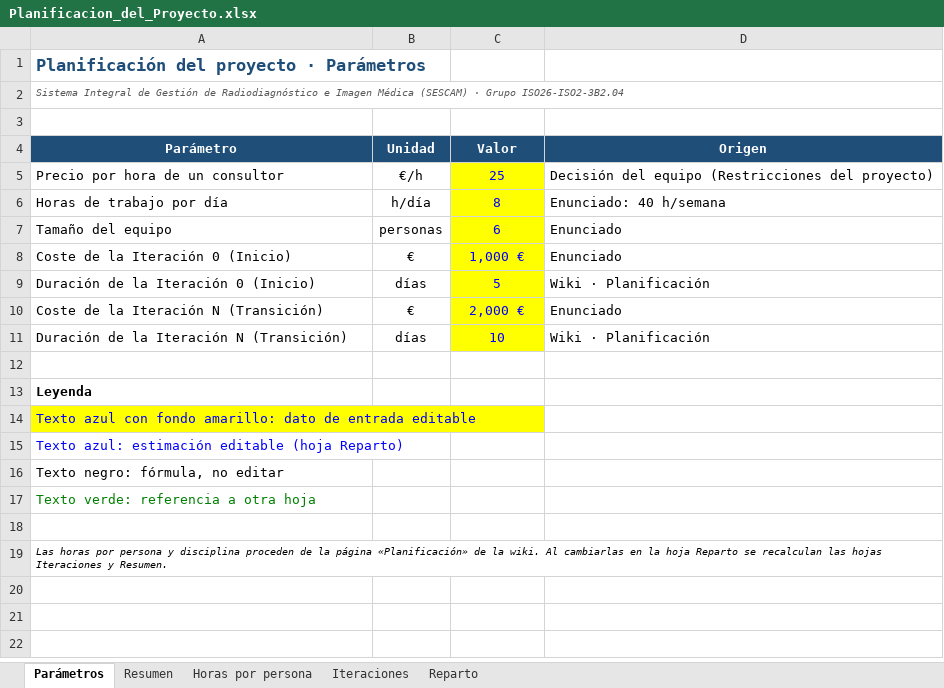
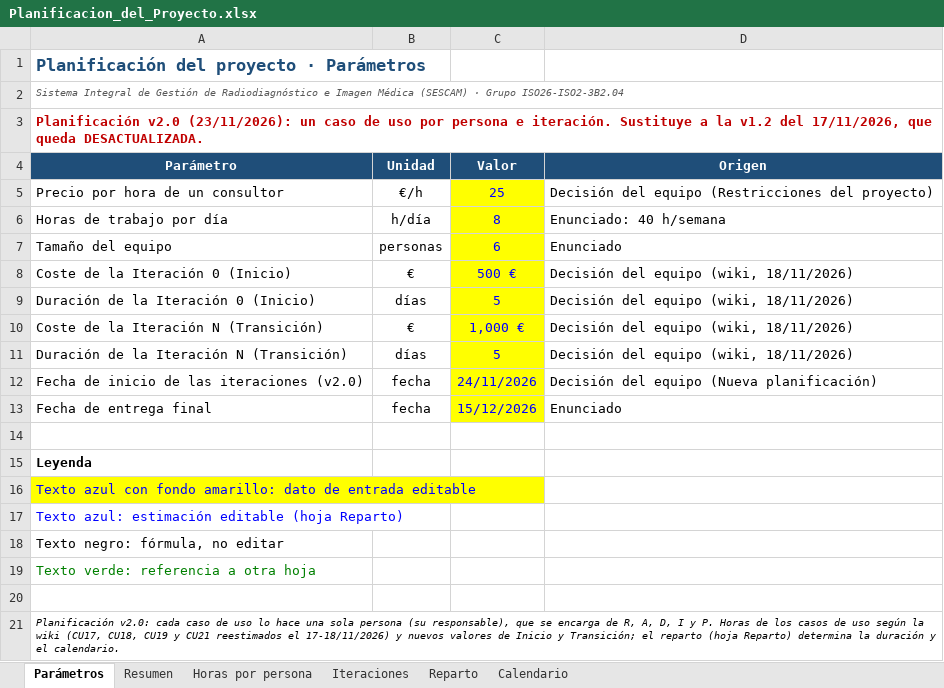
Before and after one commit to HectorEsp78/ISO26-ISO2-3B2.04, an Excel workbook: docs/planificacion/Planificacion_del_Proyecto.xlsx, sheet Parámetros, drawn as a sheet; values as stored, in another font and other column widths than the file's, no borders; addresses are those after the commit; the diff names each change by its address in the sheet, - before the commit and + after, or states it on an @@ line.

```diff
--- a/docs/planificacion/Planificacion_del_Proyecto.xlsx (sheet Parámetros)
+++ b/docs/planificacion/Planificacion_del_Proyecto.xlsx (sheet Parámetros)
+sheet tab: Calendario
-A3 (Parámetro): (empty)
+A3 (Parámetro): Planificación v2.0 (23/11/2026): un caso de uso por persona e iteración. Sustituye a la v1.2 del 17/11/2026, que queda DESACTUALIZADA.
-C8 (Valor): 1,000 €
+C8 (Valor): 500 €
-D8 (Origen): Enunciado
+D8 (Origen): Decisión del equipo (wiki, 18/11/2026)
-D9 (Origen): Wiki · Planificación
+D9 (Origen): Decisión del equipo (wiki, 18/11/2026)
-C10 (Valor): 2,000 €
+C10 (Valor): 1,000 €
-D10 (Origen): Enunciado
+D10 (Origen): Decisión del equipo (wiki, 18/11/2026)
-C11 (Valor): 10
+C11 (Valor): 5
-D11 (Origen): Wiki · Planificación
+D11 (Origen): Decisión del equipo (wiki, 18/11/2026)
+row 12: Fecha de inicio de las iteraciones (v2.0) | fecha | 24/11/2026 | Decisión del equipo (Nueva planificación)
+row 13: Fecha de entrega final | fecha | 15/12/2026 | Enunciado
-A21 (Parámetro): Las horas por persona y disciplina proceden de la página «Planificación» de la wiki. Al cambiarlas en la hoja Reparto se recalculan las hojas Iteraciones y Resumen.
+A21 (Parámetro): Planificación v2.0: cada caso de uso lo hace una sola persona (su responsable), que se encarga de R, A, D, I y P. Horas de los casos de uso según la wiki (CU17, CU18, CU19 y CU21 reestimados el 17-18/11/2026) y nuevos valores de Inicio y Transición; el reparto (hoja Reparto) determina la duración y el calendario.
```
Also changed, not shown: sheet Reparto, sheet Iteraciones, sheet Horas por persona, sheet Resumen, 6 other files.
